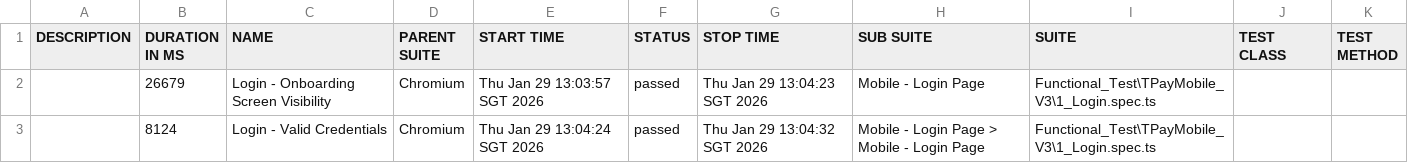
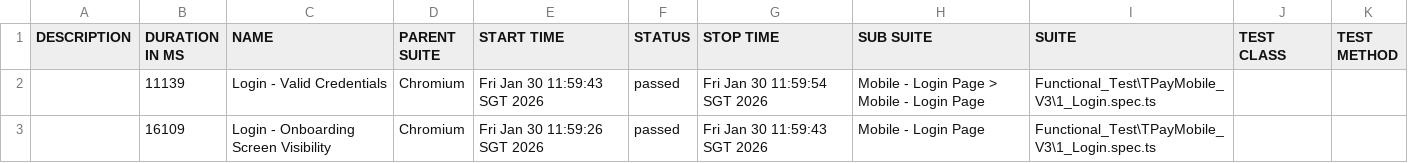
Before and after one commit to jmendozaqa24/TraxionPay-V3, a CSV file: data/suites.csv, drawn as a sheet.

```diff
--- a/data/suites.csv
+++ b/data/suites.csv
@@ -1,3 +1,3 @@
 "DESCRIPTION","DURATION IN MS","NAME","PARENT SUITE","START TIME","STATUS","STOP TIME","SUB SUITE","SUITE","TEST CLASS","TEST METHOD"
-"","26679","Login - Onboarding Screen Visibility","Chromium","Thu Jan 29 13:03:57 SGT 2026","passed","Thu Jan 29 13:04:23 SGT 2026","Mobile - Login Page","Functional_Test\TPayMobile_V3\1_Login.spec.ts","",""
-"","8124","Login - Valid Credentials","Chromium","Thu Jan 29 13:04:24 SGT 2026","passed","Thu Jan 29 13:04:32 SGT 2026","Mobile - Login Page > Mobile - Login Page","Functional_Test\TPayMobile_V3\1_Login.spec.ts","",""
+"","11139","Login - Valid Credentials","Chromium","Fri Jan 30 11:59:43 SGT 2026","passed","Fri Jan 30 11:59:54 SGT 2026","Mobile - Login Page > Mobile - Login Page","Functional_Test\TPayMobile_V3\1_Login.spec.ts","",""
+"","16109","Login - Onboarding Screen Visibility","Chromium","Fri Jan 30 11:59:26 SGT 2026","passed","Fri Jan 30 11:59:43 SGT 2026","Mobile - Login Page","Functional_Test\TPayMobile_V3\1_Login.spec.ts","",""
```
Also changed, not shown: 18 other files.
